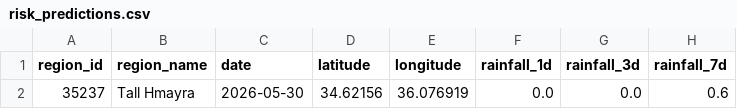
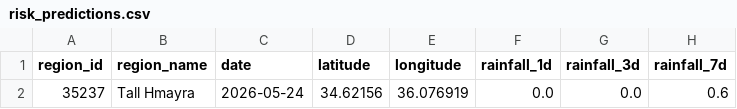
Before and after one commit to AliHamadeh72/flood-risk-ai-dashboard, a CSV file: data/predictions/risk_predictions.csv, drawn as a sheet; only a part is shown; the diff names each change by its address in the sheet, - before the commit and + after, or states it on an @@ line.

Commit message:
Fix forecast update date
Use the first Open-Meteo forecast timestamp as the dashboard update date instead of the last timestamp in the seven-day forecast horizon. Regenerate prediction JSON/CSV and RAG documents so the latest update shows 2026-05-24 rather than 2026-05-30.

```diff
--- a/data/predictions/risk_predictions.csv
+++ b/data/predictions/risk_predictions.csv
-C2 (date): 2026-05-30
+C2 (date): 2026-05-24
```
Also changed, not shown: 4 other files.
